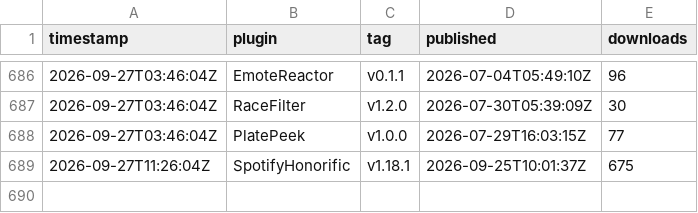
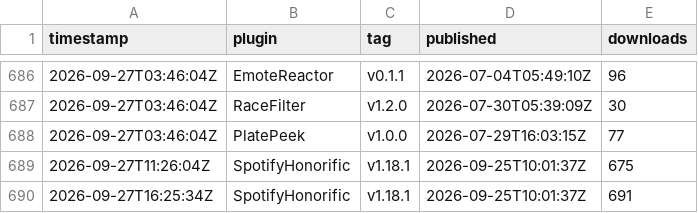
Before and after one commit to Valiice/DalamudPluginRepo, a CSV file: stats/history.csv, drawn as a sheet; only a part is shown, gaps mark what is left out.

```diff
--- a/stats/history.csv
+++ b/stats/history.csv
@@ -689 +689,2 @@ timestamp,plugin,tag,published,downloads
 2026-09-27T11:26:04Z,SpotifyHonorific,v1.18.1,2026-09-25T10:01:37Z,675
+2026-09-27T16:25:34Z,SpotifyHonorific,v1.18.1,2026-09-25T10:01:37Z,691
```
Also changed, not shown: 1 other file.
